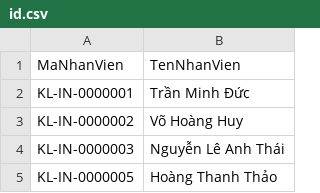
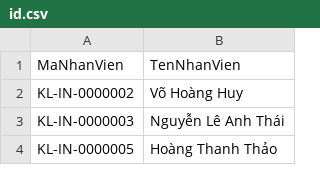
Before and after one commit to phatna8899/kl-ba-ti, a CSV file: public/id.csv, drawn as a sheet; only a part is shown; the diff names each change by its address in the sheet, - before the commit and + after, or states it on an @@ line.

Commit message:
cap nhat ma nhan vien moi

```diff
--- a/public/id.csv
+++ b/public/id.csv
-row 2: KL-IN-0000001 | Trần Minh Đức
```
